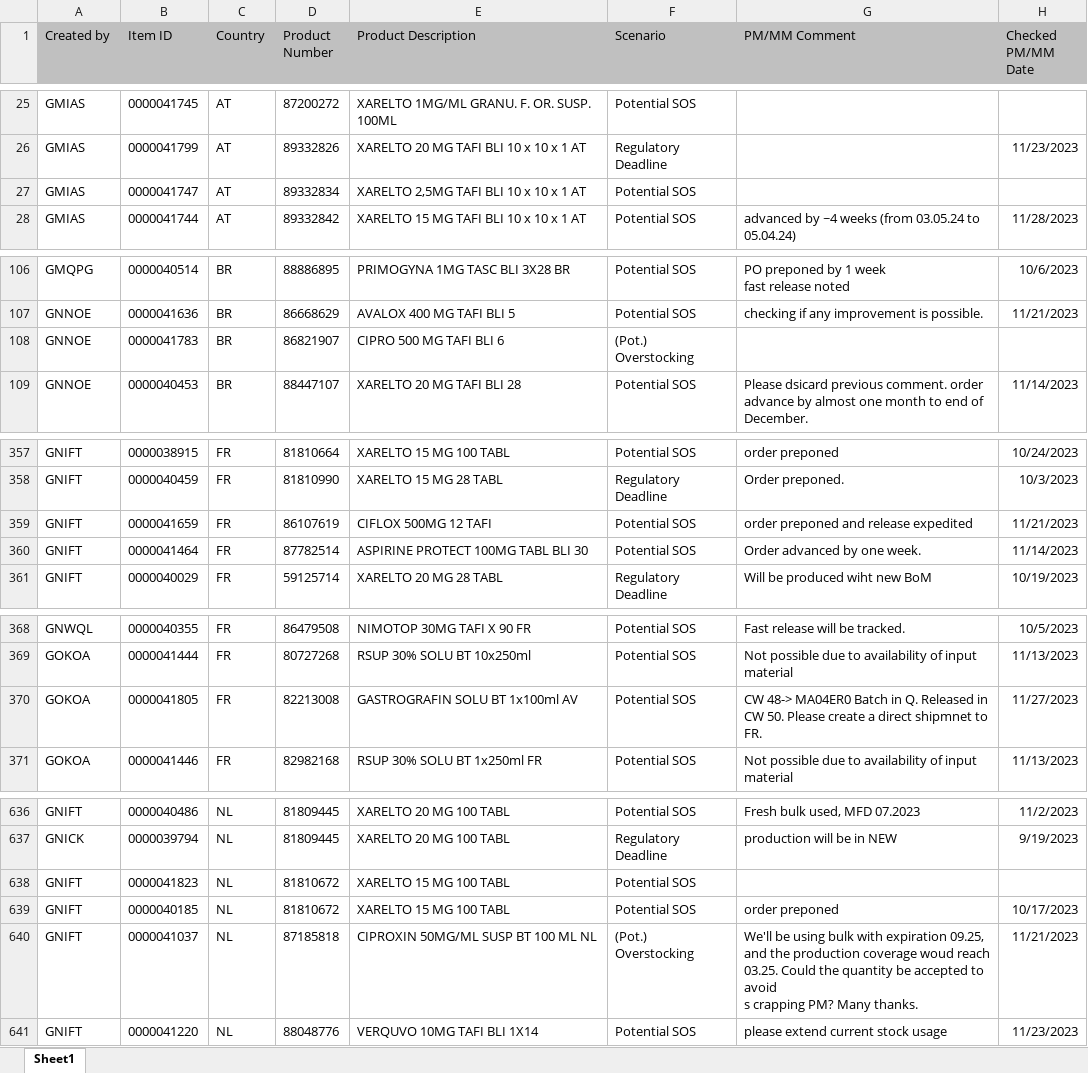
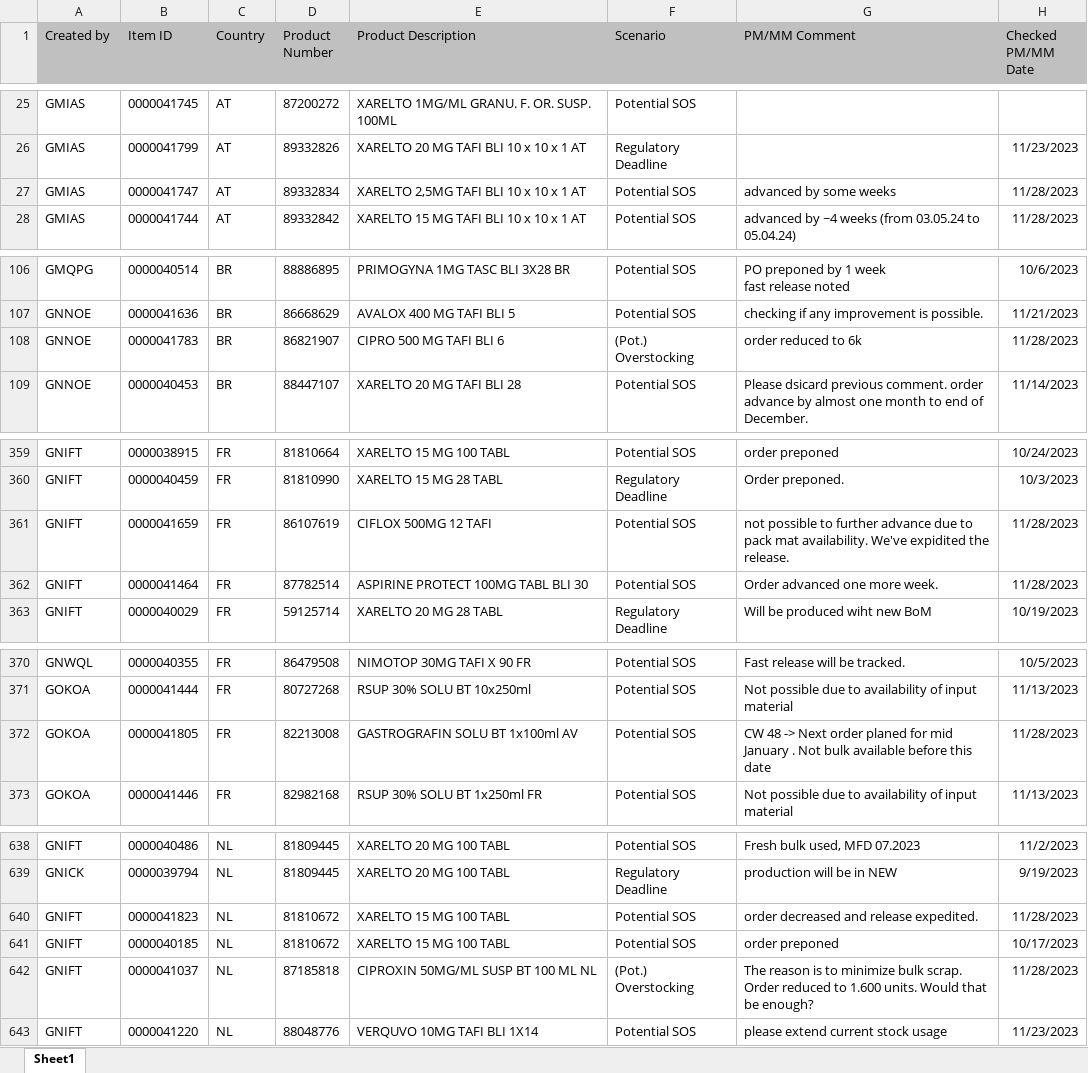
Before and after one commit to janphoenix/rct2, an Excel workbook: EXPORT.XLSX, sheet Sheet1, drawn as a sheet; only a part is shown, gaps mark what is left out; values as stored, in another font and other column widths than the file's, no borders; addresses are those after the commit; ↵ is a line break in a cell; the diff covers the shown part only; the diff names each change by its address in the sheet, - before the commit and + after, or states it on an @@ line.

```diff
--- a/EXPORT.XLSX (sheet Sheet1)
+++ b/EXPORT.XLSX (sheet Sheet1)
-G27 (PM/MM Comment): (empty)
+G27 (PM/MM Comment): advanced by some weeks
-H27 (Checked PM/MM Date): (empty)
+H27 (Checked PM/MM Date): 11/28/2023
-G108 (PM/MM Comment): (empty)
+G108 (PM/MM Comment): order reduced to 6k
-H108 (Checked PM/MM Date): (empty)
+H108 (Checked PM/MM Date): 11/28/2023
-G361 (PM/MM Comment): order preponed and release expedited
+G361 (PM/MM Comment): not possible to further advance due to pack mat availability. We've expidited the release.
-H361 (Checked PM/MM Date): 11/21/2023
+H361 (Checked PM/MM Date): 11/28/2023
-G362 (PM/MM Comment): Order advanced by one week.
+G362 (PM/MM Comment): Order advanced one more week.
-H362 (Checked PM/MM Date): 11/14/2023
+H362 (Checked PM/MM Date): 11/28/2023
-G372 (PM/MM Comment): CW 48-> MA04ER0 Batch in Q. Released in CW 50. Please create a direct shipmnet to FR.
+G372 (PM/MM Comment): CW 48 -> Next order planed for mid January . Not bulk available before this date
-H372 (Checked PM/MM Date): 11/27/2023
+H372 (Checked PM/MM Date): 11/28/2023
-G640 (PM/MM Comment): (empty)
+G640 (PM/MM Comment): order decreased and release expedited.
-H640 (Checked PM/MM Date): (empty)
+H640 (Checked PM/MM Date): 11/28/2023
-G642 (PM/MM Comment): We'll be using bulk with expiration 09.25, and the production coverage woud reach 03.25. Could the quantity be accepted to avoid ↵ s crapping PM? Many thanks.
+G642 (PM/MM Comment): The reason is to minimize bulk scrap. Order reduced to 1.600 units. Would that be enough?
-H642 (Checked PM/MM Date): 11/21/2023
+H642 (Checked PM/MM Date): 11/28/2023
```
Also changed, not shown: 7 added rows, 3 removed rows and 28 edited cells elsewhere in this sheet.
